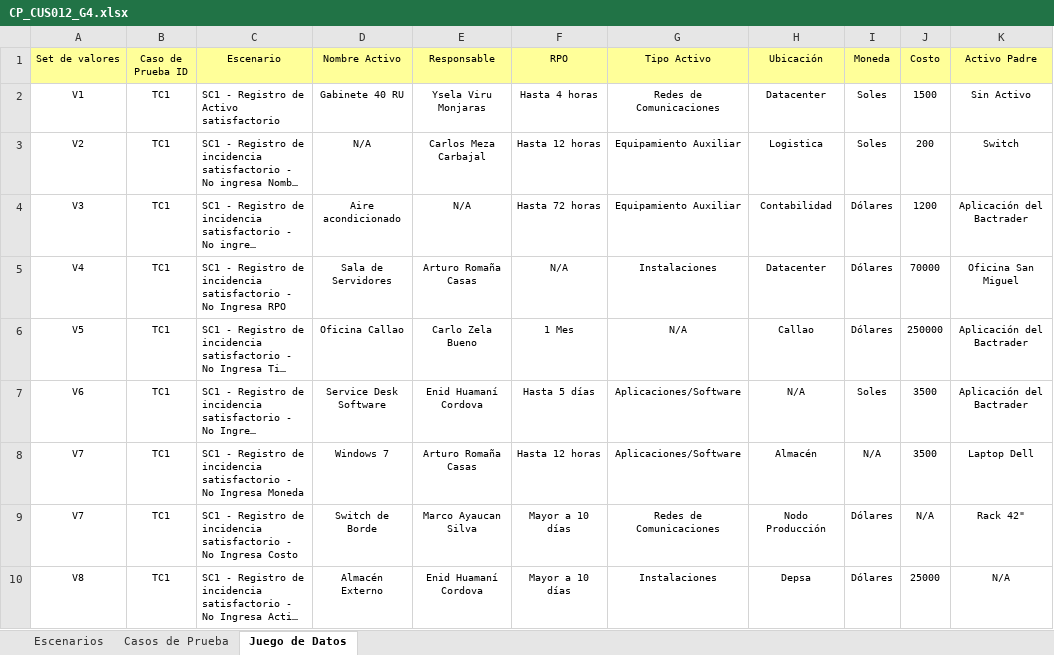
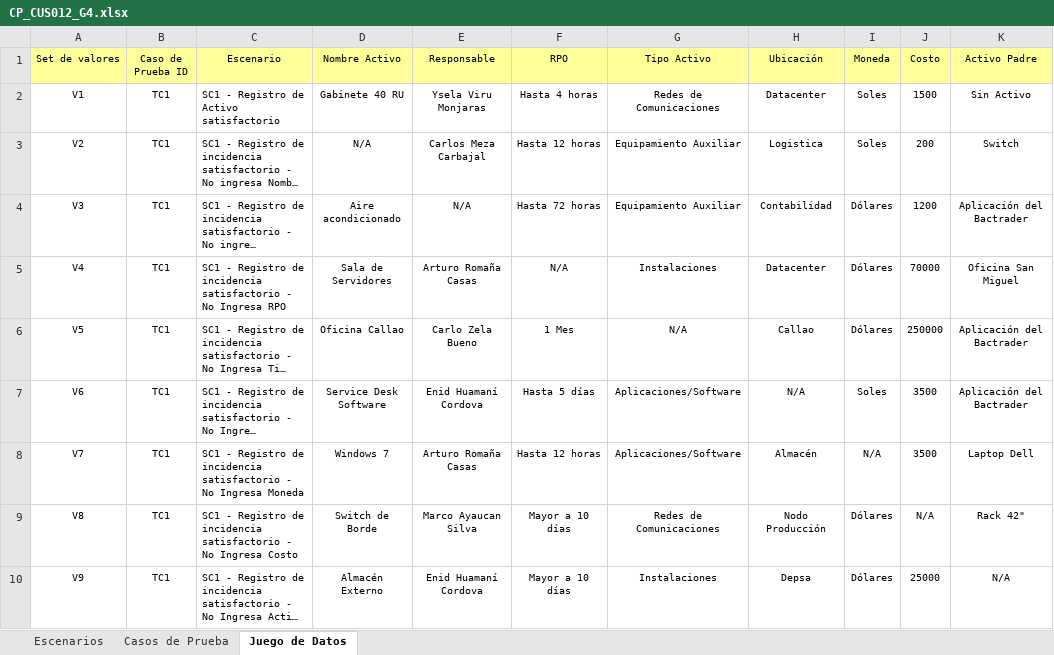
Before and after one commit to orlysemperfi/tp3-contratos-clientes, an Excel workbook: ITERACION 5/SUB ITERACION 5/CASOS DE PRUEBA/CP_CUS012_G4.xlsx, sheet Juego de Datos, drawn as a sheet; only a part is shown; long unchanged cells end in …; values as stored, in another font and other column widths than the file's, no borders; the diff names each change by its address in the sheet, - before the commit and + after, or states it on an @@ line.

```diff
--- a/ITERACION 5/SUB ITERACION 5/CASOS DE PRUEBA/CP_CUS012_G4.xlsx (sheet Juego de Datos)
+++ b/ITERACION 5/SUB ITERACION 5/CASOS DE PRUEBA/CP_CUS012_G4.xlsx (sheet Juego de Datos)
-A9 (Set de valores): V7
+A9 (Set de valores): V8
-A10 (Set de valores): V8
+A10 (Set de valores): V9
```
Also changed, not shown: ITERACION 5/SUB ITERACION 5/CASOS DE PRUEBA/Plantilla Resultado CP_SI_CUS.xlsx.
